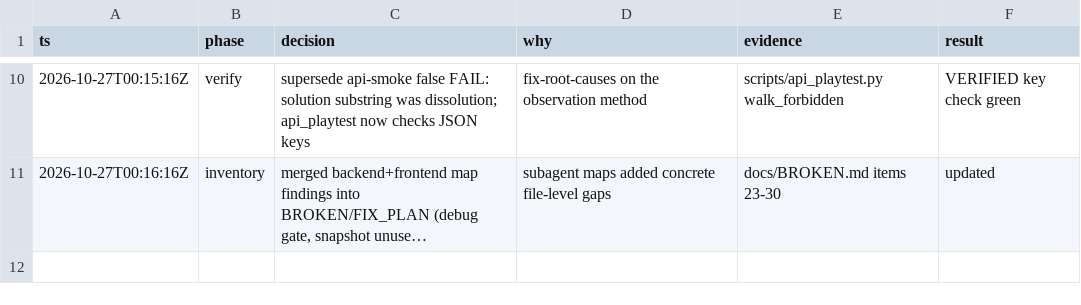
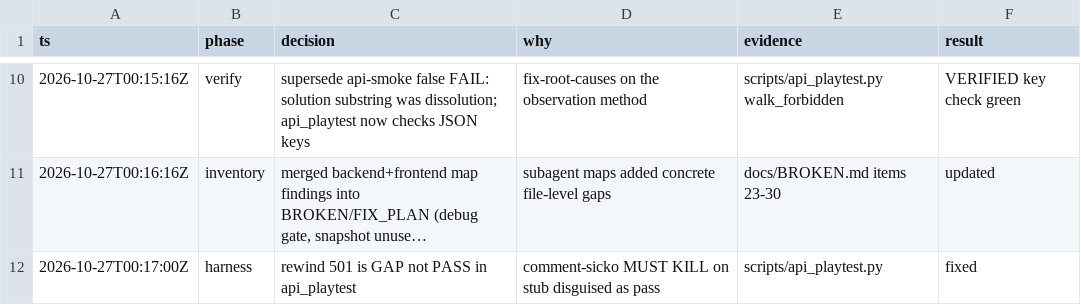
Before and after one commit to wsonja/alibi, a TSV file: docs/audit/diagnose-verify-plan.tsv, drawn as a sheet; only a part is shown, gaps mark what is left out; long unchanged cells end in …; the diff names each change by its address in the sheet, - before the commit and + after, or states it on an @@ line.

```diff
--- a/docs/audit/diagnose-verify-plan.tsv
+++ b/docs/audit/diagnose-verify-plan.tsv
+row 12: 2026-10-27T00:17:00Z | harness | rewind 501 is GAP not PASS in api_playtest | comment-sicko MUST KILL on stub disguised as pass | scripts/api_playtest.py | fixed
```
